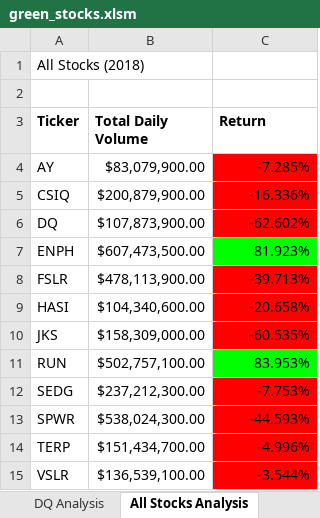
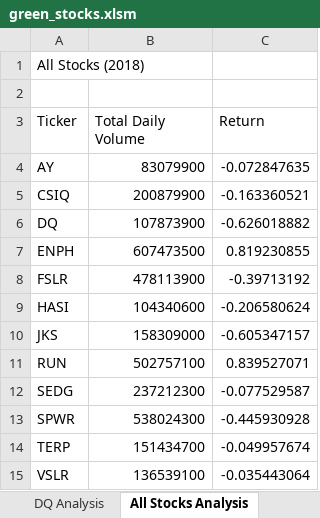
Before and after one commit to kejtkjet1/stock-analysis, an Excel workbook: green_stocks.xlsm, sheet All Stocks Analysis, drawn as a sheet; values as stored, in another font and other column widths than the file's, no borders; charts and pictures not drawn; the diff names each change by its address in the sheet, - before the commit and + after, or states it on an @@ line.

```diff
--- a/green_stocks.xlsm (sheet All Stocks Analysis)
+++ b/green_stocks.xlsm (sheet All Stocks Analysis)
-A3:C3 bold: on
+A3:C3 bold: off
-B4 (Total Daily Volume): $83,079,900.00
+B4 (Total Daily Volume): 83079900
-C4 (Return): -7.285%
+C4 (Return): -0.072847635
-C4:C6 fill: #FF0000
+C4:C6 fill: none
-B5 (Total Daily Volume): $200,879,900.00
+B5 (Total Daily Volume): 200879900
-C5 (Return): -16.336%
+C5 (Return): -0.163360521
-B6 (Total Daily Volume): $107,873,900.00
+B6 (Total Daily Volume): 107873900
-C6 (Return): -62.602%
+C6 (Return): -0.626018882
-B7 (Total Daily Volume): $607,473,500.00
+B7 (Total Daily Volume): 607473500
-C7 (Return): 81.923%
+C7 (Return): 0.819230855
-C7 fill: #00FF00
+C7 fill: none
-B8 (Total Daily Volume): $478,113,900.00
+B8 (Total Daily Volume): 478113900
-C8 (Return): -39.713%
+C8 (Return): -0.39713192
-C8:C10 fill: #FF0000
+C8:C10 fill: none
-B9 (Total Daily Volume): $104,340,600.00
+B9 (Total Daily Volume): 104340600
-C9 (Return): -20.658%
+C9 (Return): -0.206580624
-B10 (Total Daily Volume): $158,309,000.00
+B10 (Total Daily Volume): 158309000
-C10 (Return): -60.535%
+C10 (Return): -0.605347157
-B11 (Total Daily Volume): $502,757,100.00
+B11 (Total Daily Volume): 502757100
-C11 (Return): 83.953%
+C11 (Return): 0.839527071
-C11 fill: #00FF00
+C11 fill: none
-B12 (Total Daily Volume): $237,212,300.00
+B12 (Total Daily Volume): 237212300
-C12 (Return): -7.753%
+C12 (Return): -0.077529587
-C12:C15 fill: #FF0000
+C12:C15 fill: none
-B13 (Total Daily Volume): $538,024,300.00
+B13 (Total Daily Volume): 538024300
-C13 (Return): -44.593%
+C13 (Return): -0.445930928
-B14 (Total Daily Volume): $151,434,700.00
+B14 (Total Daily Volume): 151434700
-C14 (Return): -4.996%
+C14 (Return): -0.049957674
-B15 (Total Daily Volume): $136,539,100.00
+B15 (Total Daily Volume): 136539100
-C15 (Return): -3.544%
+C15 (Return): -0.035443064
```
